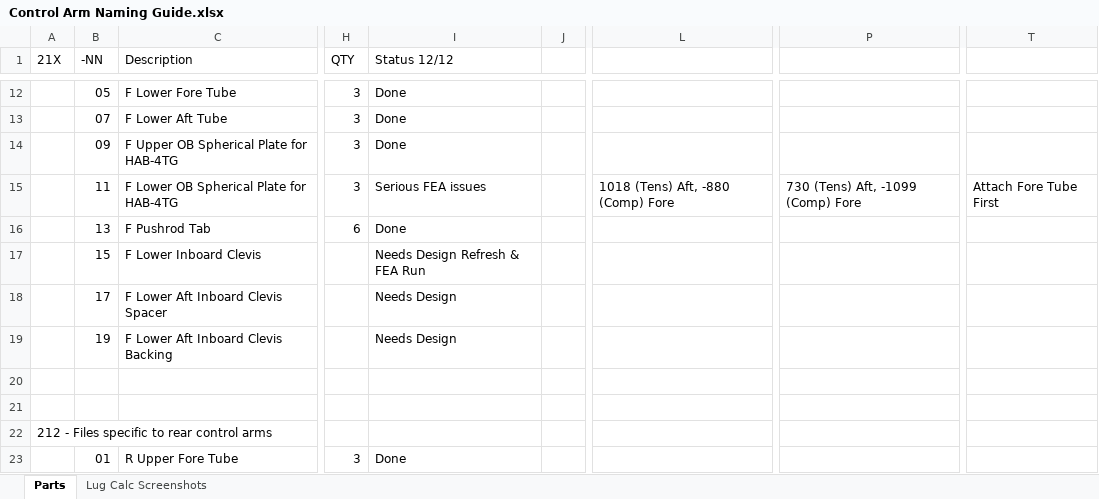
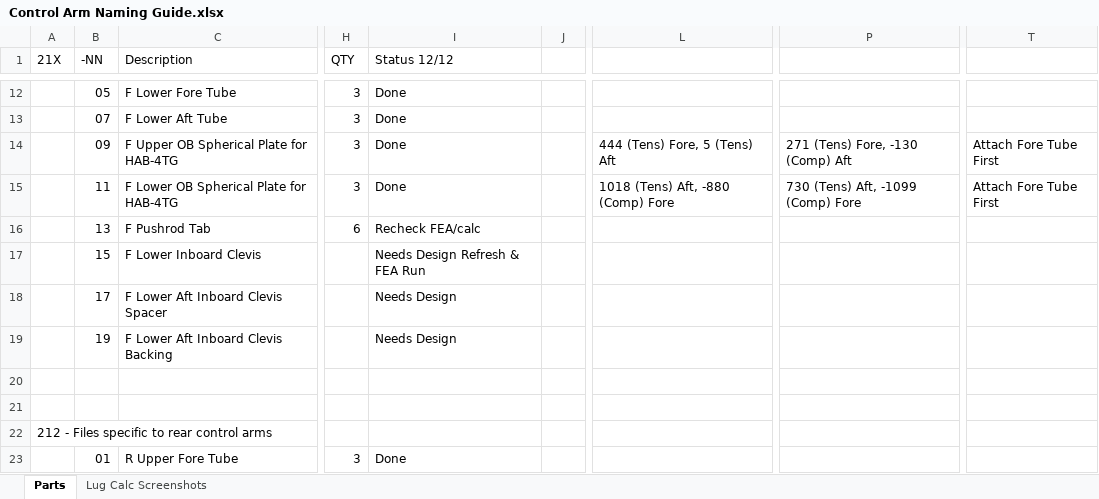
Before and after one commit to Lileigh/Active-CAD, an Excel workbook: 200 - Chassis/210 - Control Arms/Control Arm Naming Guide.xlsx, sheet Parts, drawn as a sheet; only a part is shown, gaps mark what is left out; values as stored, in another font and other column widths than the file's, no borders; the diff names each change by its address in the sheet, - before the commit and + after, or states it on an @@ line.

Commit message:
Kin update for front actuation, chassis stuff

```diff
--- a/200 - Chassis/210 - Control Arms/Control Arm Naming Guide.xlsx (sheet Parts)
+++ b/200 - Chassis/210 - Control Arms/Control Arm Naming Guide.xlsx (sheet Parts)
-L14: (empty)
+L14: 444 (Tens) Fore, 5 (Tens) Aft
-P14: (empty)
+P14: 271 (Tens) Fore, -130 (Comp) Aft
-T14: (empty)
+T14: Attach Fore Tube First
-I15 (Status 12/12): Serious FEA issues
+I15 (Status 12/12): Done
-I16 (Status 12/12): Done
+I16 (Status 12/12): Recheck FEA/calc
```
Also changed, not shown: 5 other files.
